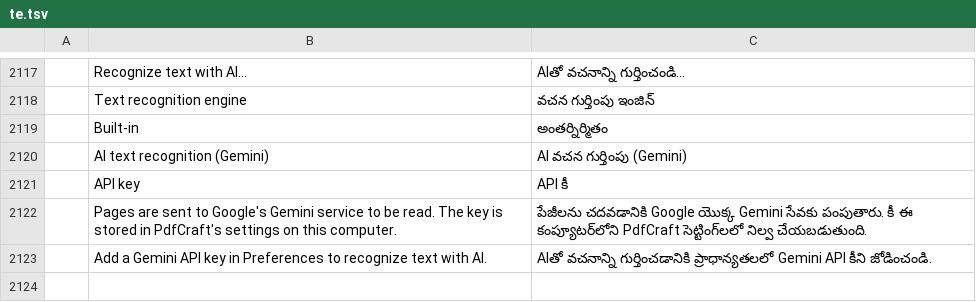
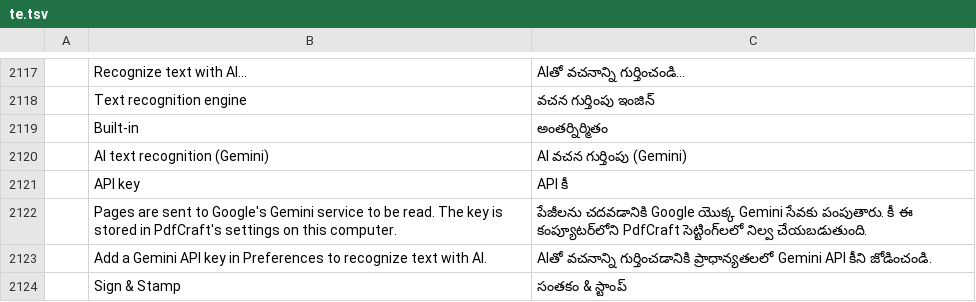
Before and after one commit to YamYam-ee/trk-pdf-flow, a TSV file: crates/ui-egui/src/i18n/te.tsv, drawn as a sheet; only a part is shown, gaps mark what is left out; the diff names each change by its address in the sheet, - before the commit and + after, or states it on an @@ line.

```diff
--- a/crates/ui-egui/src/i18n/te.tsv
+++ b/crates/ui-egui/src/i18n/te.tsv
+row 2124:  | Sign & Stamp | సంతకం & స్టాంప్
```
Also changed, not shown: crates/ui-egui/src/i18n/bg.tsv, crates/ui-egui/src/i18n/cs.tsv, 15 other files.
